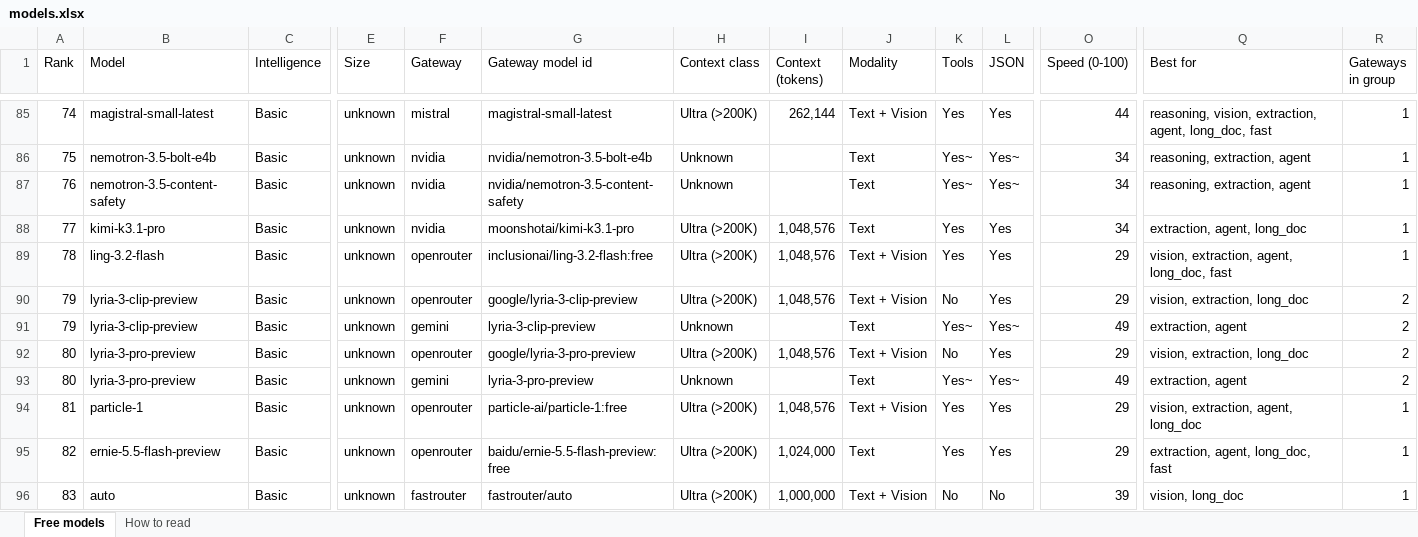
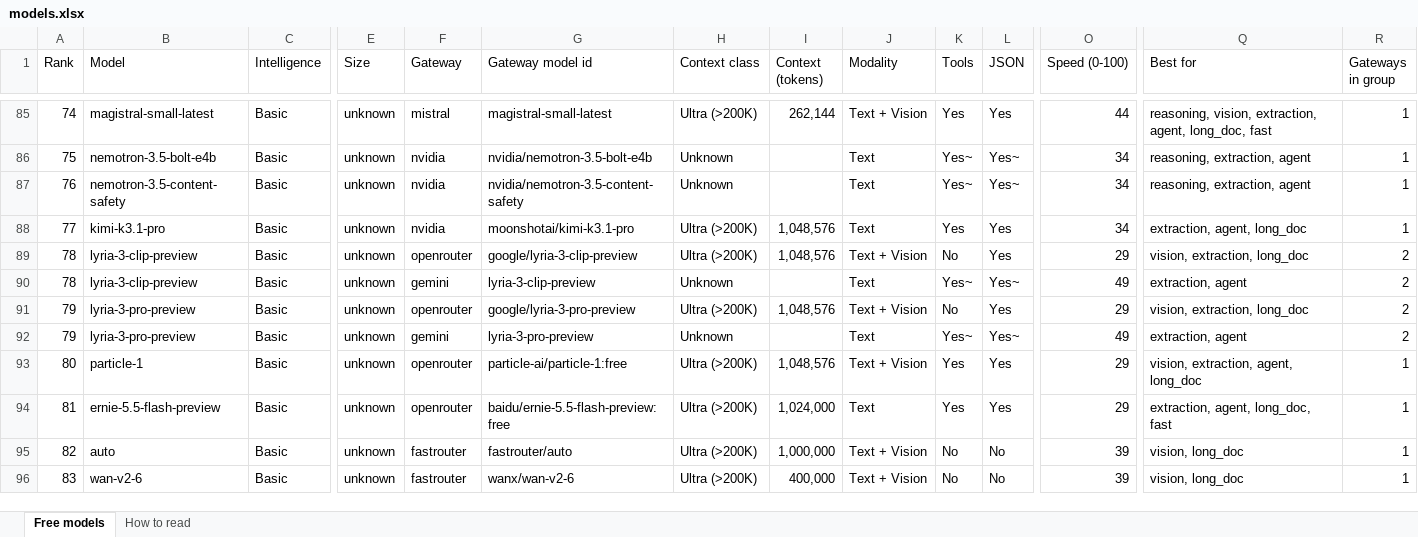
Before and after one commit to CustomsColab/Free_Dynamic_LLM_Gateway, an Excel workbook: registry/models.xlsx, sheet Free models, drawn as a sheet; only a part is shown, gaps mark what is left out; values as stored, in another font and other column widths than the file's, no cell formats; conditional formats not drawn; removed rows and columns are numbered as before the commit, all else as after; rows hold the shown columns only; the diff covers the shown part only; the diff names each change by its address in the sheet, - before the commit and + after, or states it on an @@ line.

```diff
--- a/registry/models.xlsx (sheet Free models)
+++ b/registry/models.xlsx (sheet Free models)
-B89 (Model): ling-3.2-flash
+B89 (Model): lyria-3-clip-preview
-G89 (Gateway model id): inclusionai/ling-3.2-flash:free
+G89 (Gateway model id): google/lyria-3-clip-preview
-K89 (Tools): Yes
+K89 (Tools): No
-Q89 (Best for): vision, extraction, agent, long_doc, fast
+Q89 (Best for): vision, extraction, long_doc
-R89 (Gateways in group): 1
+R89 (Gateways in group): 2
+row 90: 78 | lyria-3-clip-preview | Basic | unknown | gemini | lyria-3-clip-preview | Unknown |  | Text | Yes~ | Yes~ | 49 | extraction, agent | 2
-B91:B92 (Model): lyria-3-clip-preview
+B91:B92 (Model): lyria-3-pro-preview
-G91 (Gateway model id): google/lyria-3-clip-preview
+G91 (Gateway model id): google/lyria-3-pro-preview
-G92 (Gateway model id): lyria-3-clip-preview
+G92 (Gateway model id): lyria-3-pro-preview
-B93 (Model): lyria-3-pro-preview
+B93 (Model): particle-1
-G93 (Gateway model id): google/lyria-3-pro-preview
+G93 (Gateway model id): particle-ai/particle-1:free
-K93 (Tools): No
+K93 (Tools): Yes
-Q93 (Best for): vision, extraction, long_doc
+Q93 (Best for): vision, extraction, agent, long_doc
-R93 (Gateways in group): 2
+R93 (Gateways in group): 1
-row 93: 80 | lyria-3-pro-preview | Basic | unknown | gemini | lyria-3-pro-preview | Unknown |  | Text | Yes~ | Yes~ | 49 | extraction, agent | 2
-B94 (Model): particle-1
+B94 (Model): ernie-5.5-flash-preview
-G94 (Gateway model id): particle-ai/particle-1:free
+G94 (Gateway model id): baidu/ernie-5.5-flash-preview:free
-I94 (Context (tokens)): 1,048,576
+I94 (Context (tokens)): 1,024,000
-J94 (Modality): Text + Vision
+J94 (Modality): Text
-Q94 (Best for): vision, extraction, agent, long_doc
+Q94 (Best for): extraction, agent, long_doc, fast
-B95 (Model): ernie-5.5-flash-preview
+B95 (Model): auto
-F95 (Gateway): openrouter
+F95 (Gateway): fastrouter
-G95 (Gateway model id): baidu/ernie-5.5-flash-preview:free
+G95 (Gateway model id): fastrouter/auto
-I95 (Context (tokens)): 1,024,000
+I95 (Context (tokens)): 1,000,000
-J95 (Modality): Text
+J95 (Modality): Text + Vision
-K95 (Tools): Yes
+K95 (Tools): No
-L95 (JSON): Yes
+L95 (JSON): No
-O95 (Speed (0-100)): 29
+O95 (Speed (0-100)): 39
-Q95 (Best for): extraction, agent, long_doc, fast
+Q95 (Best for): vision, long_doc
-B96 (Model): auto
+B96 (Model): wan-v2-6
-G96 (Gateway model id): fastrouter/auto
+G96 (Gateway model id): wanx/wan-v2-6
-I96 (Context (tokens)): 1,000,000
+I96 (Context (tokens)): 400,000
```
Also changed, not shown: 1 added row, 2 removed rows and 115 edited cells elsewhere in this sheet, sheet How to read, cell formats, 4 other files.
